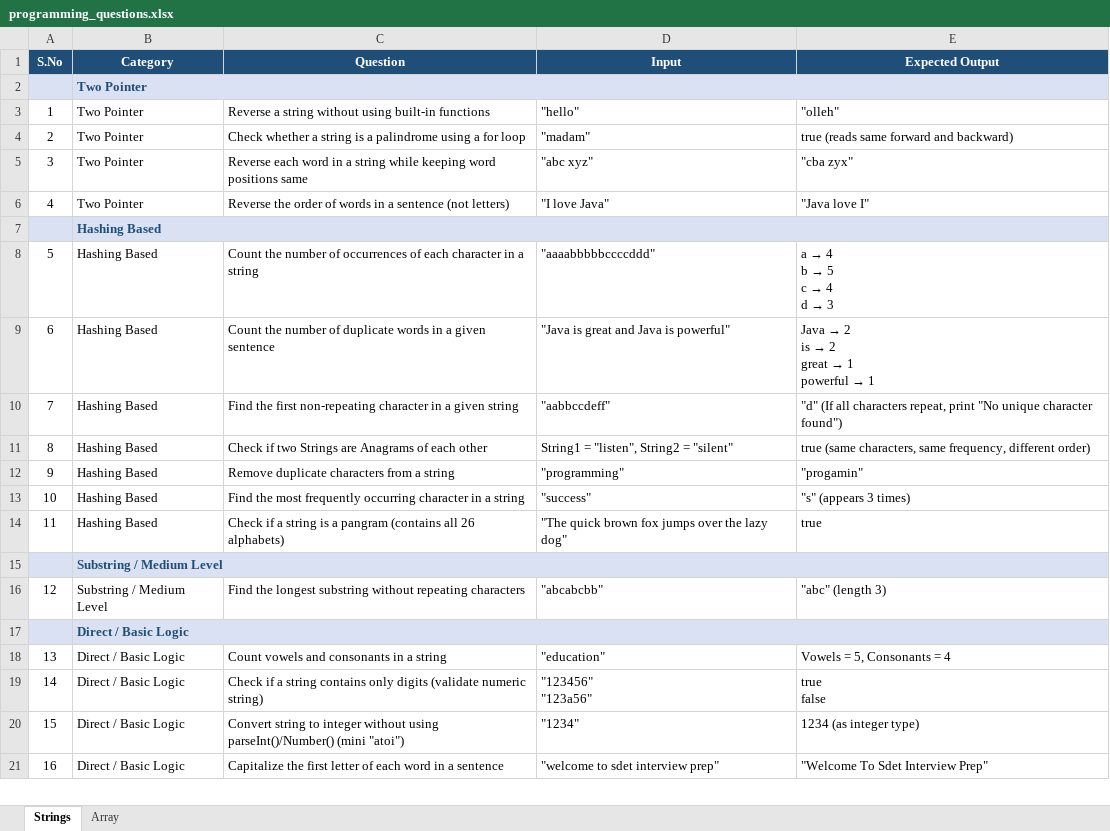
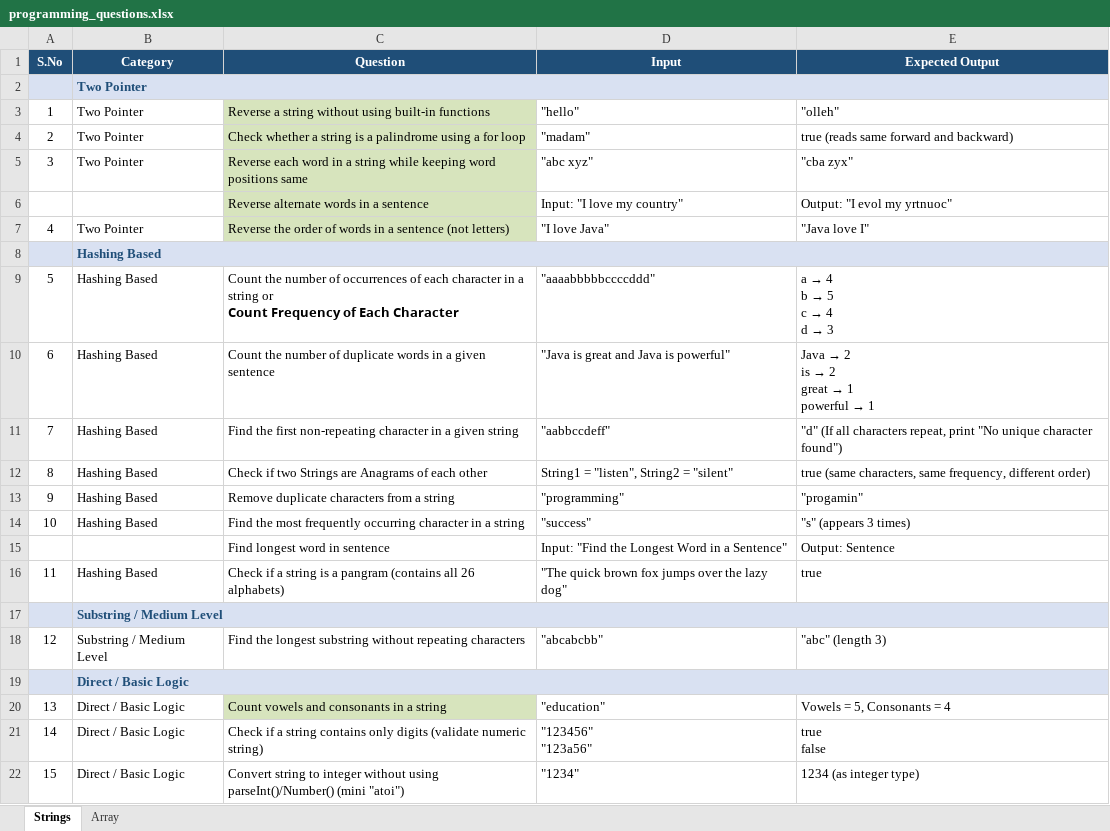
Before and after one commit to 1992Prince/pw-framework-qa-bank, an Excel workbook: notes/11-coding/programming_questions.xlsx, sheet Strings, drawn as a sheet; only a part is shown; the shorter side is filled out with more unchanged rows; values as stored, in another font and other column widths than the file's, no borders; addresses are those after the commit; ↵ is a line break in a cell; the diff names each change by its address in the sheet, - before the commit and + after, or states it on an @@ line.

```diff
--- a/notes/11-coding/programming_questions.xlsx (sheet Strings)
+++ b/notes/11-coding/programming_questions.xlsx (sheet Strings)
-C3:C5 fill: none
+C3:C5 fill: #D7E4BD
+row 6:  |  | Reverse alternate words in a sentence | Input: "I love my country" | Output: "I evol my yrtnuoc"
-C7 fill: none
+C7 fill: #D7E4BD
-C9 (Question): …a string
+C9 (Question): …a string or ↵ 𝗖𝗼𝘂𝗻𝘁 𝗙𝗿𝗲𝗾𝘂𝗲𝗻𝗰𝘆 𝗼𝗳 𝗘𝗮𝗰𝗵 𝗖𝗵𝗮𝗿𝗮𝗰𝘁𝗲𝗿
+row 15:  |  | Find longest word in sentence | Input: "Find the Longest Word in a Sentence" | Output: Sentence
-C20 fill: none
+C20 fill: #D7E4BD
```
Also changed, not shown: sheet Array, 39 other files.
